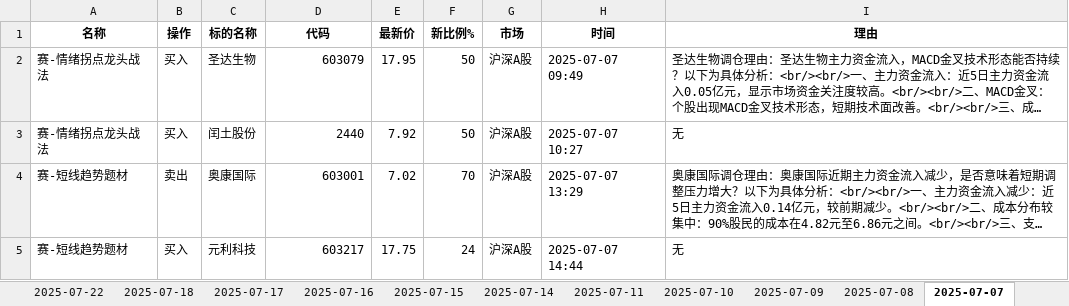
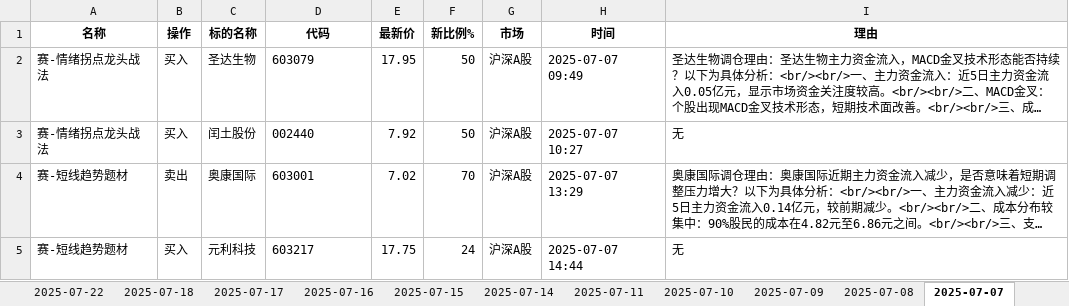
Before and after one commit to githubxander1/Investment, an Excel workbook: Investment/THS/AutoTrade/data/Combination_portfolio_today.xlsx, sheet 2025-07-07, drawn as a sheet; long unchanged cells end in …; values as stored, in another font and other column widths than the file's, no borders; the diff names each change by its address in the sheet, - before the commit and + after, or states it on an @@ line.

```diff
--- a/Investment/THS/AutoTrade/data/Combination_portfolio_today.xlsx (sheet 2025-07-07)
+++ b/Investment/THS/AutoTrade/data/Combination_portfolio_today.xlsx (sheet 2025-07-07)
-D2 alignment: right
+D2 alignment: left
-D3 (代码): 2440
+D3 (代码): 002440
-D4:D5 alignment: right
+D4:D5 alignment: left
```
Also changed, not shown: sheet 2025-07-04, sheet 2025-07-15, sheet 2025-07-25, sheet 2025-07-08, sheet 2025-07-09, other sheet tabs, Investment/THS/AutoTrade/data/Combination_position.xlsx, Investment/THS/AutoTrade/data/Strategy_portfolio_today.xlsx, 25 other files.
